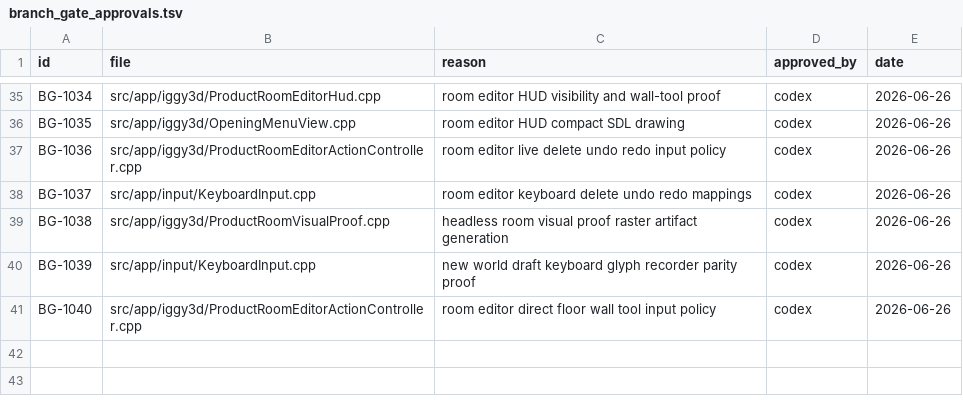
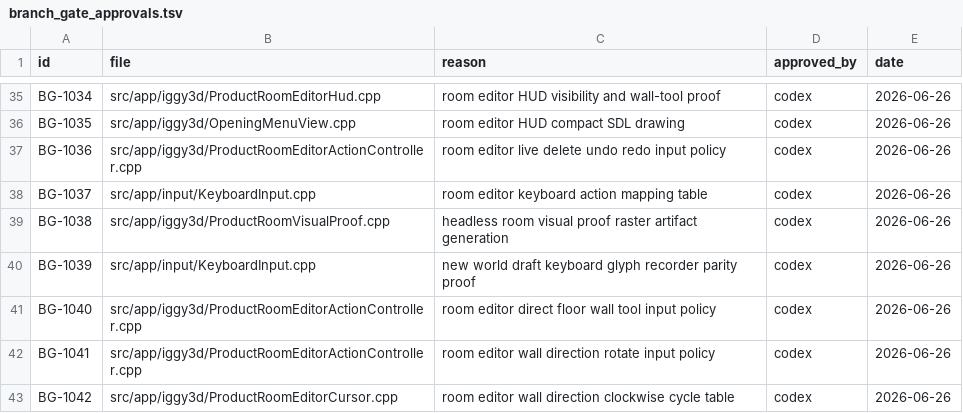
Before and after one commit to KOGA-ryu/iggy, a TSV file: docs/branch_gate_approvals.tsv, drawn as a sheet; only a part is shown, gaps mark what is left out.

Commit message:
Add room editor wall direction hotkey

```diff
--- a/docs/branch_gate_approvals.tsv
+++ b/docs/branch_gate_approvals.tsv
@@ -37,3 +37,3 @@ BG-1035	src/app/iggy3d/OpeningMenuView.cpp	room editor HUD compact SDL drawing	c
 BG-1036	src/app/iggy3d/ProductRoomEditorActionController.cpp	room editor live delete undo redo input policy	codex	2026-06-26
-BG-1037	src/app/input/KeyboardInput.cpp	room editor keyboard delete undo redo mappings	codex	2026-06-26
+BG-1037	src/app/input/KeyboardInput.cpp	room editor keyboard action mapping table	codex	2026-06-26
 BG-1038	src/app/iggy3d/ProductRoomVisualProof.cpp	headless room visual proof raster artifact generation	codex	2026-06-26
@@ -41 +41,3 @@ BG-1039	src/app/input/KeyboardInput.cpp	new world draft keyboard glyph recorder
 BG-1040	src/app/iggy3d/ProductRoomEditorActionController.cpp	room editor direct floor wall tool input policy	codex	2026-06-26
+BG-1041	src/app/iggy3d/ProductRoomEditorActionController.cpp	room editor wall direction rotate input policy	codex	2026-06-26
+BG-1042	src/app/iggy3d/ProductRoomEditorCursor.cpp	room editor wall direction clockwise cycle table	codex	2026-06-26
```
Also changed, not shown: 13 other files.
